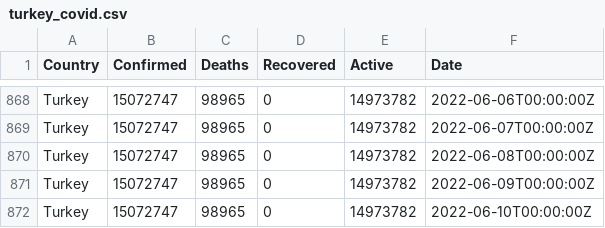
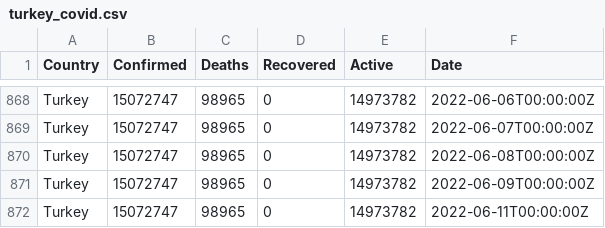
Before and after one commit to ocakhasan/fetch_covid_daily, a CSV file: turkey_covid.csv, drawn as a sheet; only a part is shown, gaps mark what is left out.

```diff
--- a/turkey_covid.csv
+++ b/turkey_covid.csv
@@ -871,2 +871,2 @@ Turkey,15072747,98965,0,14973782,2022-06-08T00:00:00Z
 Turkey,15072747,98965,0,14973782,2022-06-09T00:00:00Z
-Turkey,15072747,98965,0,14973782,2022-06-10T00:00:00Z
+Turkey,15072747,98965,0,14973782,2022-06-11T00:00:00Z
```
